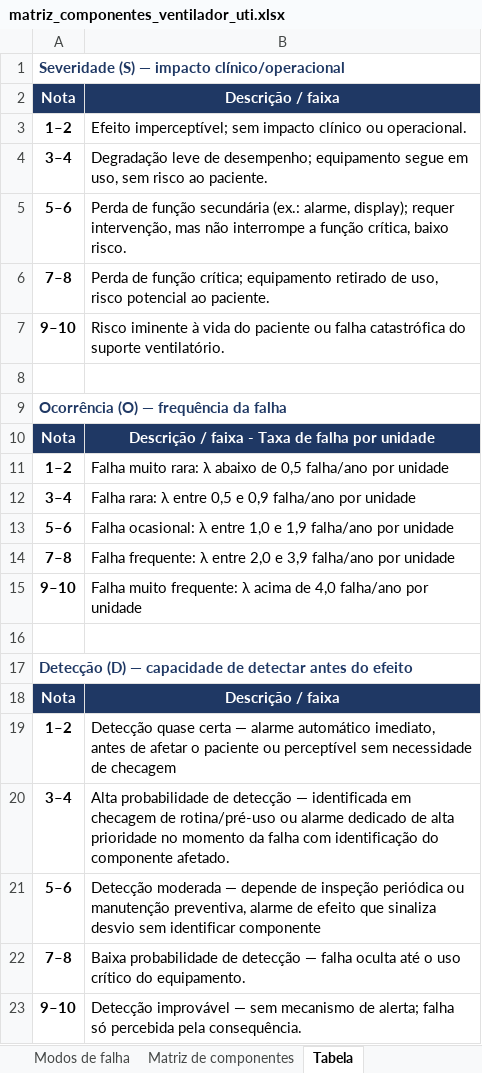
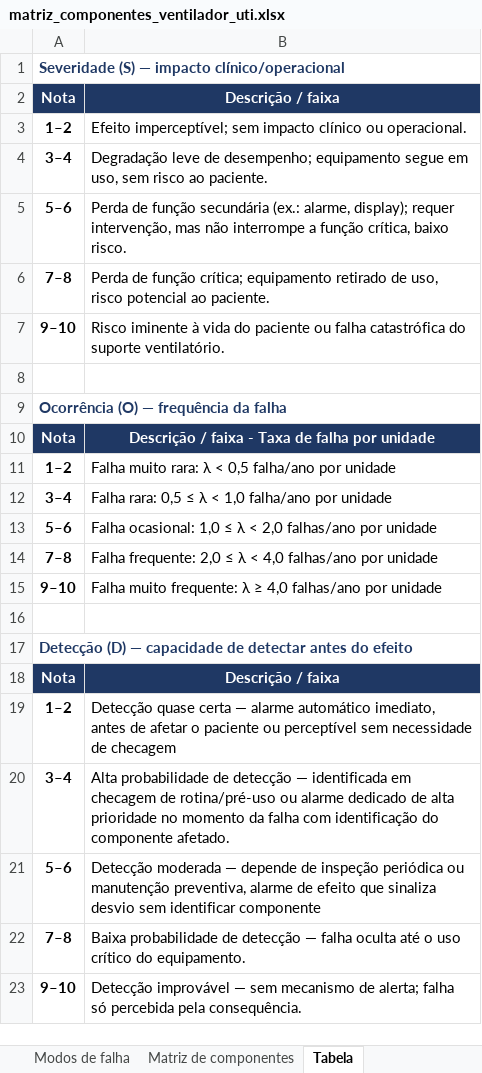
Before and after one commit to cakinaga/fmeca-spares, an Excel workbook: dados/matriz_componentes_ventilador_uti.xlsx, sheet Tabela, drawn as a sheet; values as stored, in another font and other column widths than the file's, no borders; the diff names each change by its address in the sheet, - before the commit and + after, or states it on an @@ line.

```diff
--- a/dados/matriz_componentes_ventilador_uti.xlsx (sheet Tabela)
+++ b/dados/matriz_componentes_ventilador_uti.xlsx (sheet Tabela)
-B11: …rara: λ abaixo de 0,5 falha/ano…
+B11: …rara: λ < 0,5 falha/ano…
-B12: Falha rara: λ entre 0,5 e 0,9 falha/ano por…
+B12: Falha rara: 0,5 ≤ λ < 1,0 falha/ano por…
-B13: Falha ocasional: λ entre 1,0 e 1,9 falha/ano por unidade
+B13: Falha ocasional: 1,0 ≤ λ < 2,0 falhas/ano por unidade
-B14: Falha frequente: λ entre 2,0 e 3,9 falha/ano por unidade
+B14: Falha frequente: 2,0 ≤ λ < 4,0 falhas/ano por unidade
-B15: …frequente: λ acima de 4,0 falha/ano por unidade
+B15: …frequente: λ ≥ 4,0 falhas/ano por unidade
```
Also changed, not shown: sheet Modos de falha, sheet Matriz de componentes, hidden cells, 13 other files.
